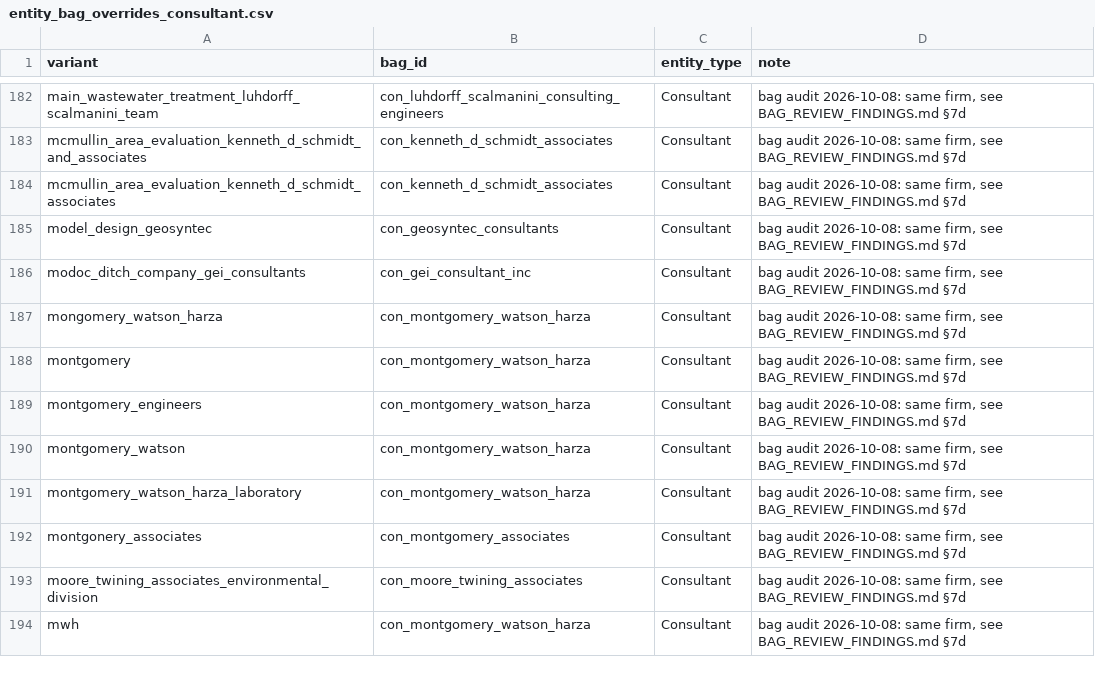
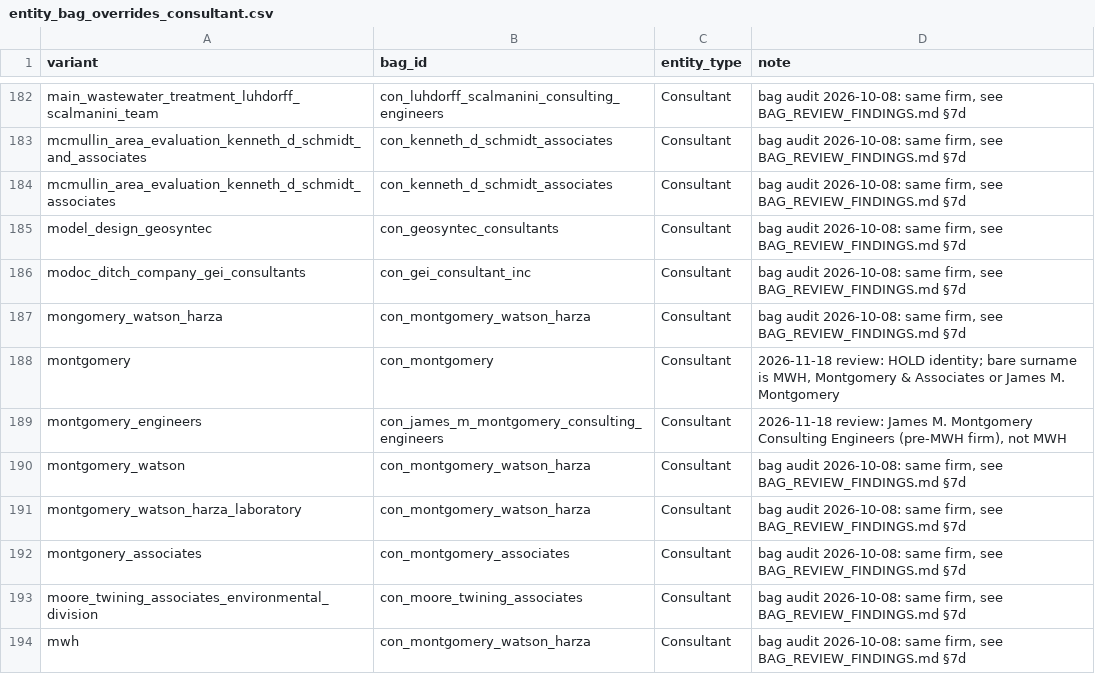
Before and after one commit to ucd-cepb/kings, a CSV file: Network_Innovation_Paper/inputs/entity_bag_overrides_consultant.csv, drawn as a sheet; only a part is shown, gaps mark what is left out; the diff covers the shown part only.

```diff
--- a/Network_Innovation_Paper/inputs/entity_bag_overrides_consultant.csv
+++ b/Network_Innovation_Paper/inputs/entity_bag_overrides_consultant.csv
@@ -187,4 +187,4 @@ modoc_ditch_company_gei_consultants,con_gei_consultant_inc,Consultant,"bag audit
 mongomery_watson_harza,con_montgomery_watson_harza,Consultant,"bag audit 2026-10-08: same firm, see BAG_REVIEW_FINDINGS.md §7d"
-montgomery,con_montgomery_watson_harza,Consultant,"bag audit 2026-10-08: same firm, see BAG_REVIEW_FINDINGS.md §7d"
-montgomery_engineers,con_montgomery_watson_harza,Consultant,"bag audit 2026-10-08: same firm, see BAG_REVIEW_FINDINGS.md §7d"
+montgomery,con_montgomery,Consultant,"2026-11-18 review: HOLD identity; bare surname is MWH, Montgomery & Associates or James M. Montgomery"
+montgomery_engineers,con_james_m_montgomery_consulting_engineers,Consultant,"2026-11-18 review: James M. Montgomery Consulting Engineers (pre-MWH firm), not MWH"
 montgomery_watson,con_montgomery_watson_harza,Consultant,"bag audit 2026-10-08: same firm, see BAG_REVIEW_FINDINGS.md §7d"
```
Also changed, not shown: 26 added rows elsewhere in this file, Network_Innovation_Paper/data_products/01_entity_classification/alter_bag_review_consultant.csv, 25 other files.
